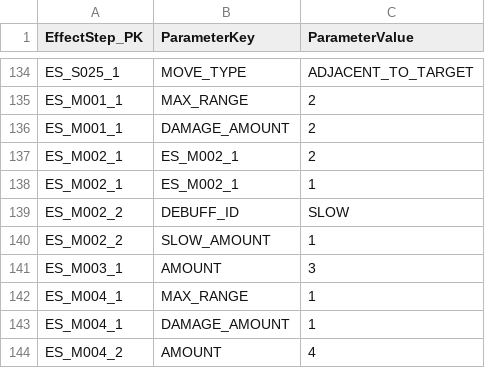
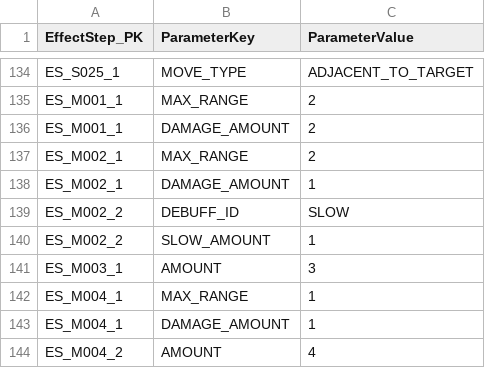
Before and after one commit to aeeouo-cloud/real-board-game, a CSV file: Assets/Resources/CardParameterDetails.csv, drawn as a sheet; only a part is shown, gaps mark what is left out.

```diff
--- a/Assets/Resources/CardParameterDetails.csv
+++ b/Assets/Resources/CardParameterDetails.csv
@@ -136,4 +136,4 @@ ES_M001_1,MAX_RANGE,2,,
 ES_M001_1,DAMAGE_AMOUNT,2,,
-ES_M002_1,ES_M002_1,2,,
-ES_M002_1,ES_M002_1,1,,
+ES_M002_1,MAX_RANGE,2,,
+ES_M002_1,DAMAGE_AMOUNT,1,,
 ES_M002_2,DEBUFF_ID,SLOW,,
```
Also changed, not shown: Assets/Resources/CardData.csv, 24 other files.
